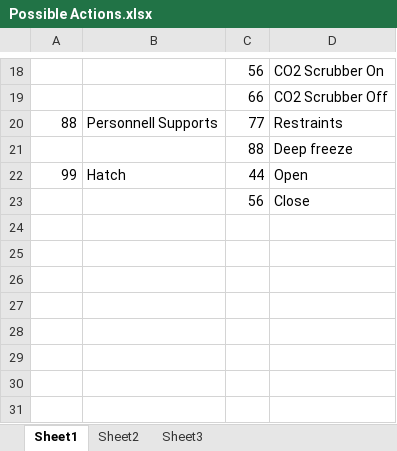
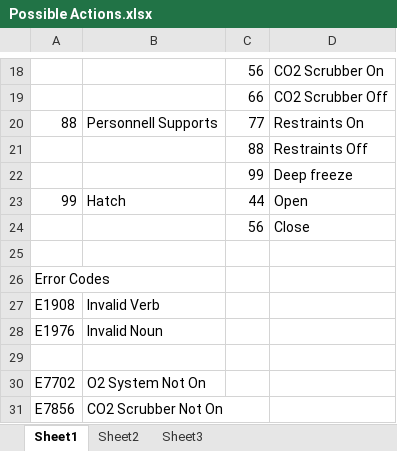
Before and after one commit to Beefstyles/LudumDare37, an Excel workbook: Design Docs/Possible Actions.xlsx, sheet Sheet1, drawn as a sheet; only a part is shown, gaps mark what is left out; values as stored, in another font and other column widths than the file's, no borders; the diff names each change by its address in the sheet, - before the commit and + after, or states it on an @@ line.

Commit message:
Some error code handling.

```diff
--- a/Design Docs/Possible Actions.xlsx (sheet Sheet1)
+++ b/Design Docs/Possible Actions.xlsx (sheet Sheet1)
-D20: Restraints
+D20: Restraints On
-D21: Deep freeze
+D21: Restraints Off
+row 22:  |  | 99 | Deep freeze
+row 25: (empty)
+row 26: Error Codes
+row 27: E1908 | Invalid Verb
+row 28: E1976 | Invalid Noun
+row 29: (empty)
+row 30: E7702 | O2 System Not On
+row 31: E7856 | CO2 Scrubber Not On
```
Also changed, not shown: 3 other files.
